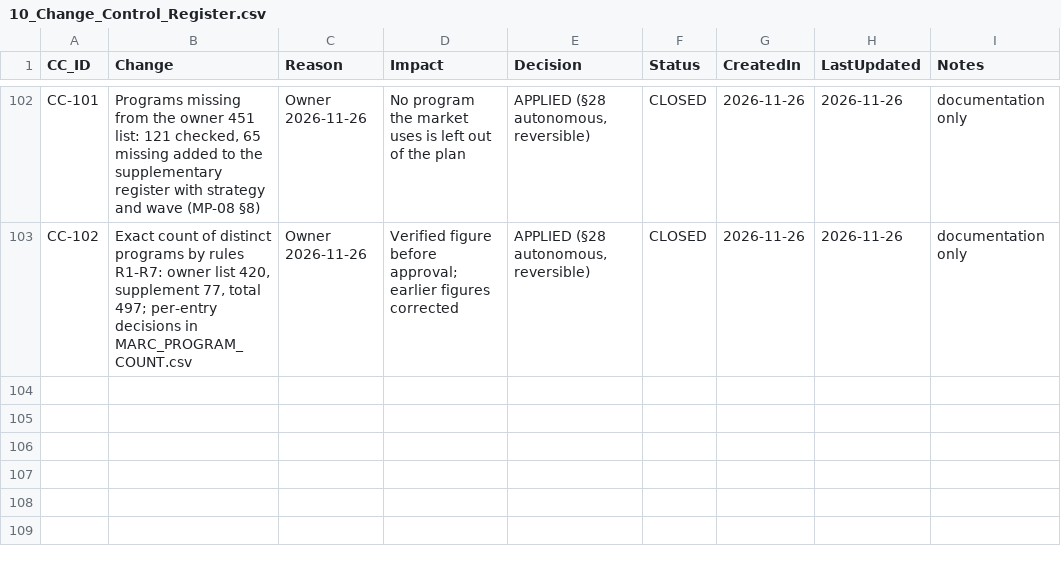
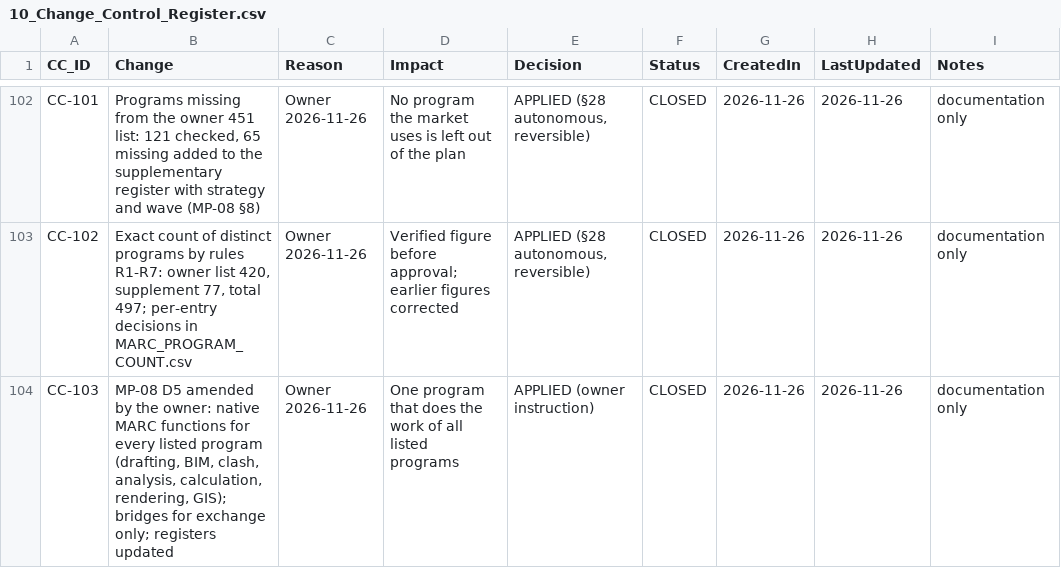
Before and after one commit to krvng5c6t9-rgb/-MISHEL-CONSTRUCTION-INTELLIGENCE-PLATFORM, a CSV file: governance/registers/10_Change_Control_Register.csv, drawn as a sheet; only a part is shown, gaps mark what is left out; the diff names each change by its address in the sheet, - before the commit and + after, or states it on an @@ line.

```diff
--- a/governance/registers/10_Change_Control_Register.csv
+++ b/governance/registers/10_Change_Control_Register.csv
+row 104: CC-103 | MP-08 D5 amended by the owner: native MARC functions for every listed program (drafting, BIM, clash, analysis, calculation, rendering, GIS); bridges for exchange only; registers updated | Owner 2026-11-26 | One program that does the work of all listed programs | APPLIED (owner instruction) | CLOSED | 2026-11-26 | 2026-11-26 | documentation only
```
Also changed, not shown: governance/masterplan/MARC_SUPPLEMENTARY_PROGRAMS_REGISTER.csv, 3 other files.
